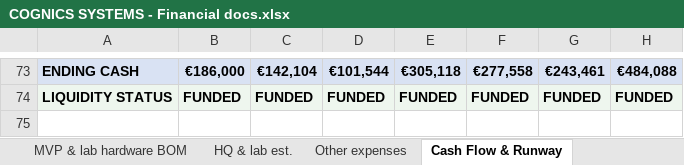
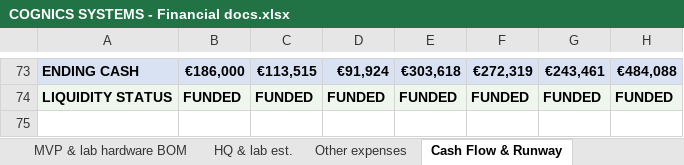
Before and after one commit to Az0xel/cogni, an Excel workbook: data_room/docs/COGNICS SYSTEMS - Financial docs.xlsx, sheet Cash Flow & Runway, drawn as a sheet; only a part is shown, gaps mark what is left out; values as stored, in another font and other column widths than the file's, no borders; charts and pictures and conditional formats not drawn; the diff covers the shown part only; the diff names each change by its address in the sheet, - before the commit and + after, or states it on an @@ line.

```diff
--- a/data_room/docs/COGNICS SYSTEMS - Financial docs.xlsx (sheet Cash Flow & Runway)
+++ b/data_room/docs/COGNICS SYSTEMS - Financial docs.xlsx (sheet Cash Flow & Runway)
-C73: €142,104
+C73: €113,515
-D73: €101,544
+D73: €91,924
-E73: €305,118
+E73: €303,618
-F73: €277,558
+F73: €272,319
```
Also changed, not shown: 29 edited cells elsewhere in this sheet, sheet MVP & lab hardware BOM, hidden cells, charts or pictures.
